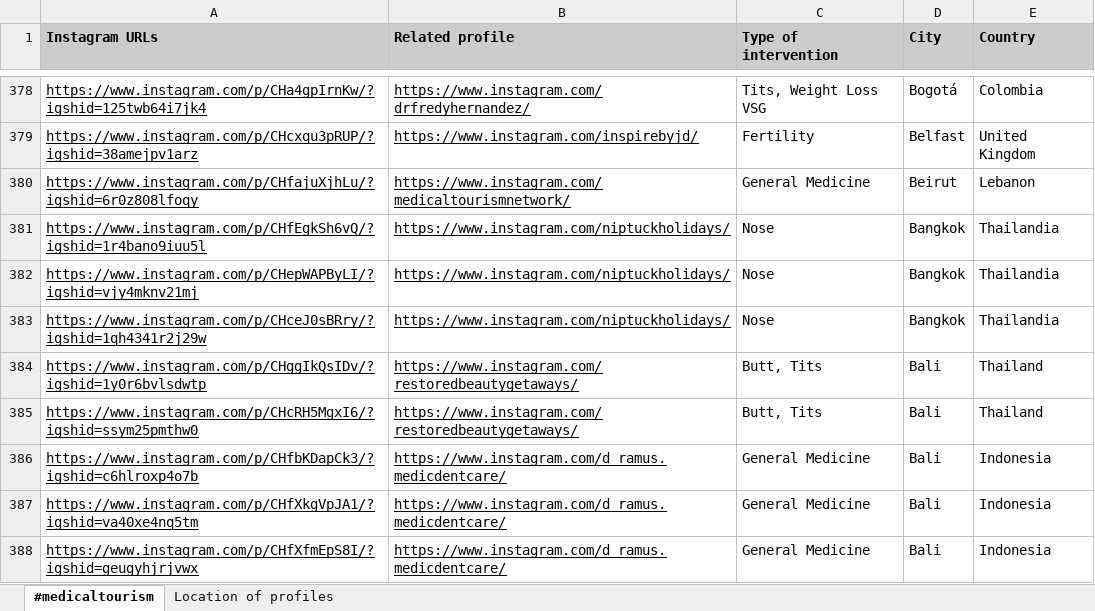
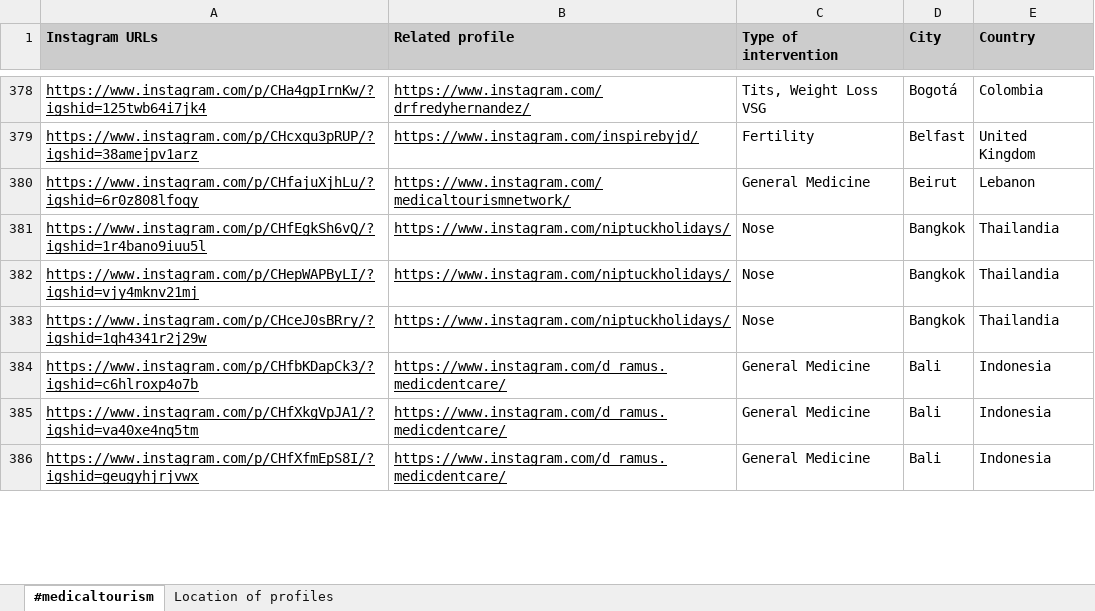
Before and after one commit to federicopozzi/dd16-phase2-template-master, an Excel workbook: question-4/P4-medicaltourism.xlsx, sheet #medicaltourism, drawn as a sheet; only a part is shown, gaps mark what is left out; values as stored, in another font and other column widths than the file's, no borders; removed rows and columns are numbered as before the commit, all else as after; the diff covers the shown part only; the diff names each change by its address in the sheet, - before the commit and + after, or states it on an @@ line.

Commit message:
Update P4-medicaltourism.xlsx

```diff
--- a/question-4/P4-medicaltourism.xlsx (sheet #medicaltourism)
+++ b/question-4/P4-medicaltourism.xlsx (sheet #medicaltourism)
-row 384: https://www.instagram.com/p/CHggIkQsIDv/?igshid=1y0r6bvlsdwtp | https://www.instagram.com/restoredbeautygetaways/ | Butt, Tits | Bali | Thailand
-row 385: https://www.instagram.com/p/CHcRH5MgxI6/?igshid=ssym25pmthw0 | https://www.instagram.com/restoredbeautygetaways/ | Butt, Tits | Bali | Thailand
```
Also changed, not shown: 2 added rows, 4 moved rows and 2 edited cells elsewhere in this sheet.
